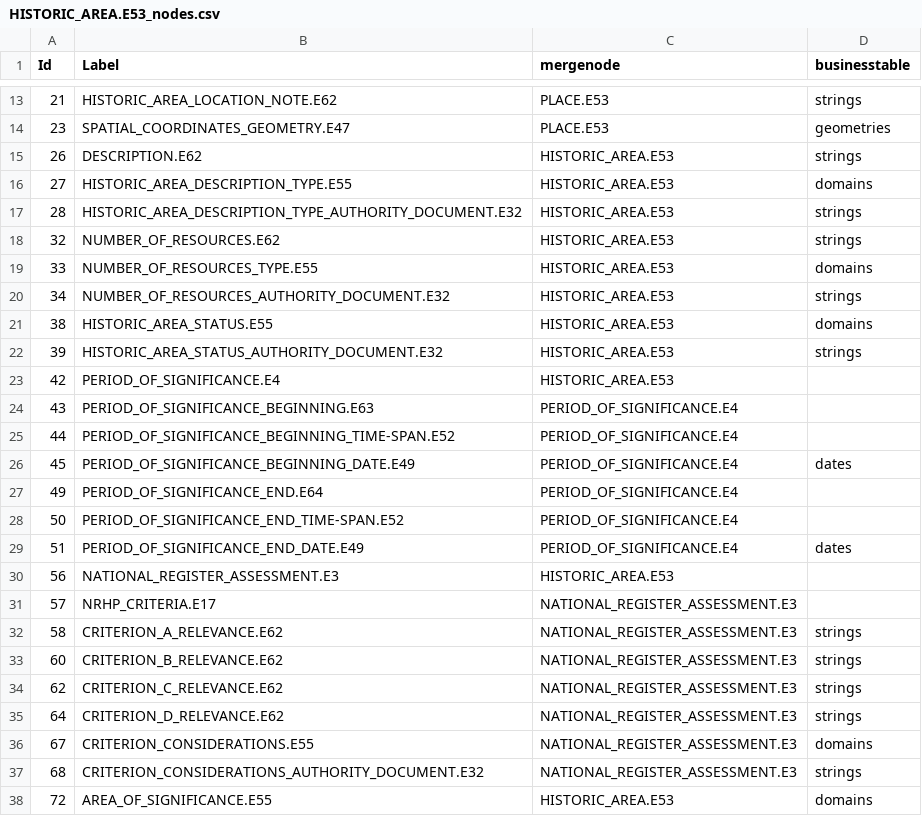
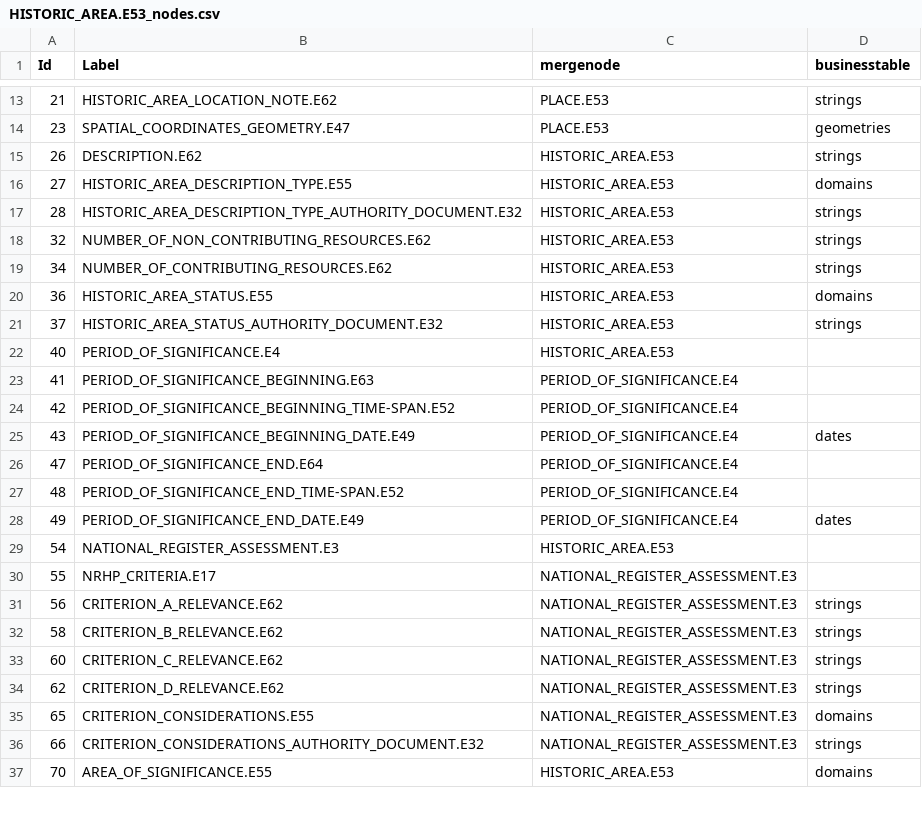
Before and after one commit to legiongis/afrh, a CSV file: afrh/source_data/resource_graphs/HISTORIC_AREA.E53_nodes.csv, drawn as a sheet; only a part is shown, gaps mark what is left out; the diff covers the shown part only.

```diff
--- a/afrh/source_data/resource_graphs/HISTORIC_AREA.E53_nodes.csv
+++ b/afrh/source_data/resource_graphs/HISTORIC_AREA.E53_nodes.csv
@@ -17,22 +17,21 @@ Id,Label,mergenode,businesstable
 28,HISTORIC_AREA_DESCRIPTION_TYPE_AUTHORITY_DOCUMENT.E32,HISTORIC_AREA.E53,strings
-32,NUMBER_OF_RESOURCES.E62,HISTORIC_AREA.E53,strings
-33,NUMBER_OF_RESOURCES_TYPE.E55,HISTORIC_AREA.E53,domains
-34,NUMBER_OF_RESOURCES_AUTHORITY_DOCUMENT.E32,HISTORIC_AREA.E53,strings
-38,HISTORIC_AREA_STATUS.E55,HISTORIC_AREA.E53,domains
-39,HISTORIC_AREA_STATUS_AUTHORITY_DOCUMENT.E32,HISTORIC_AREA.E53,strings
-42,PERIOD_OF_SIGNIFICANCE.E4,HISTORIC_AREA.E53,
-43,PERIOD_OF_SIGNIFICANCE_BEGINNING.E63,PERIOD_OF_SIGNIFICANCE.E4,
-44,PERIOD_OF_SIGNIFICANCE_BEGINNING_TIME-SPAN.E52,PERIOD_OF_SIGNIFICANCE.E4,
-45,PERIOD_OF_SIGNIFICANCE_BEGINNING_DATE.E49,PERIOD_OF_SIGNIFICANCE.E4,dates
-49,PERIOD_OF_SIGNIFICANCE_END.E64,PERIOD_OF_SIGNIFICANCE.E4,
-50,PERIOD_OF_SIGNIFICANCE_END_TIME-SPAN.E52,PERIOD_OF_SIGNIFICANCE.E4,
-51,PERIOD_OF_SIGNIFICANCE_END_DATE.E49,PERIOD_OF_SIGNIFICANCE.E4,dates
-56,NATIONAL_REGISTER_ASSESSMENT.E3,HISTORIC_AREA.E53,
-57,NRHP_CRITERIA.E17,NATIONAL_REGISTER_ASSESSMENT.E3,
-58,CRITERION_A_RELEVANCE.E62,NATIONAL_REGISTER_ASSESSMENT.E3,strings
-60,CRITERION_B_RELEVANCE.E62,NATIONAL_REGISTER_ASSESSMENT.E3,strings
-62,CRITERION_C_RELEVANCE.E62,NATIONAL_REGISTER_ASSESSMENT.E3,strings
-64,CRITERION_D_RELEVANCE.E62,NATIONAL_REGISTER_ASSESSMENT.E3,strings
-67,CRITERION_CONSIDERATIONS.E55,NATIONAL_REGISTER_ASSESSMENT.E3,domains
-68,CRITERION_CONSIDERATIONS_AUTHORITY_DOCUMENT.E32,NATIONAL_REGISTER_ASSESSMENT.E3,strings
-72,AREA_OF_SIGNIFICANCE.E55,HISTORIC_AREA.E53,domains
+32,NUMBER_OF_NON_CONTRIBUTING_RESOURCES.E62,HISTORIC_AREA.E53,strings
+34,NUMBER_OF_CONTRIBUTING_RESOURCES.E62,HISTORIC_AREA.E53,strings
+36,HISTORIC_AREA_STATUS.E55,HISTORIC_AREA.E53,domains
+37,HISTORIC_AREA_STATUS_AUTHORITY_DOCUMENT.E32,HISTORIC_AREA.E53,strings
+40,PERIOD_OF_SIGNIFICANCE.E4,HISTORIC_AREA.E53,
+41,PERIOD_OF_SIGNIFICANCE_BEGINNING.E63,PERIOD_OF_SIGNIFICANCE.E4,
+42,PERIOD_OF_SIGNIFICANCE_BEGINNING_TIME-SPAN.E52,PERIOD_OF_SIGNIFICANCE.E4,
+43,PERIOD_OF_SIGNIFICANCE_BEGINNING_DATE.E49,PERIOD_OF_SIGNIFICANCE.E4,dates
+47,PERIOD_OF_SIGNIFICANCE_END.E64,PERIOD_OF_SIGNIFICANCE.E4,
+48,PERIOD_OF_SIGNIFICANCE_END_TIME-SPAN.E52,PERIOD_OF_SIGNIFICANCE.E4,
+49,PERIOD_OF_SIGNIFICANCE_END_DATE.E49,PERIOD_OF_SIGNIFICANCE.E4,dates
+54,NATIONAL_REGISTER_ASSESSMENT.E3,HISTORIC_AREA.E53,
+55,NRHP_CRITERIA.E17,NATIONAL_REGISTER_ASSESSMENT.E3,
+56,CRITERION_A_RELEVANCE.E62,NATIONAL_REGISTER_ASSESSMENT.E3,strings
+58,CRITERION_B_RELEVANCE.E62,NATIONAL_REGISTER_ASSESSMENT.E3,strings
+60,CRITERION_C_RELEVANCE.E62,NATIONAL_REGISTER_ASSESSMENT.E3,strings
+62,CRITERION_D_RELEVANCE.E62,NATIONAL_REGISTER_ASSESSMENT.E3,strings
+65,CRITERION_CONSIDERATIONS.E55,NATIONAL_REGISTER_ASSESSMENT.E3,domains
+66,CRITERION_CONSIDERATIONS_AUTHORITY_DOCUMENT.E32,NATIONAL_REGISTER_ASSESSMENT.E3,strings
+70,AREA_OF_SIGNIFICANCE.E55,HISTORIC_AREA.E53,domains
```
Also changed, not shown: 1 edited cell elsewhere in this file, afrh/source_data/concepts/authority_files/ENTITY_TYPE_X_ADOC.csv, afrh/source_data/resource_graphs/HISTORIC_AREA.E53_edges.csv, 45 other files.
